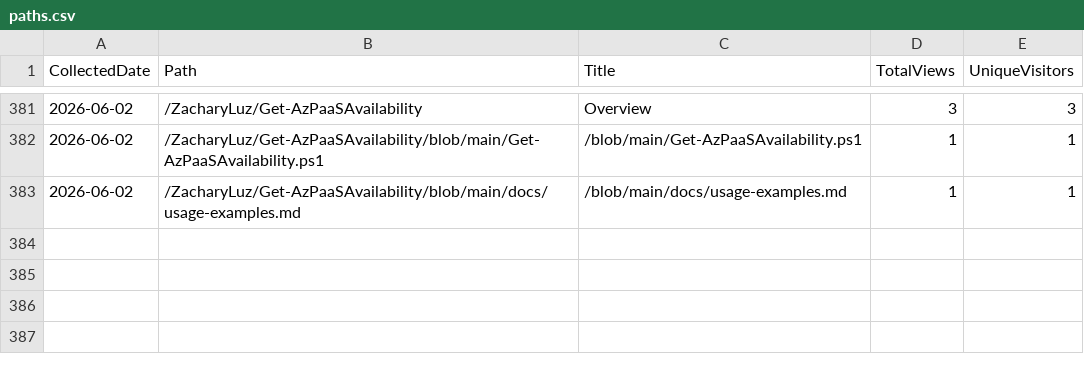
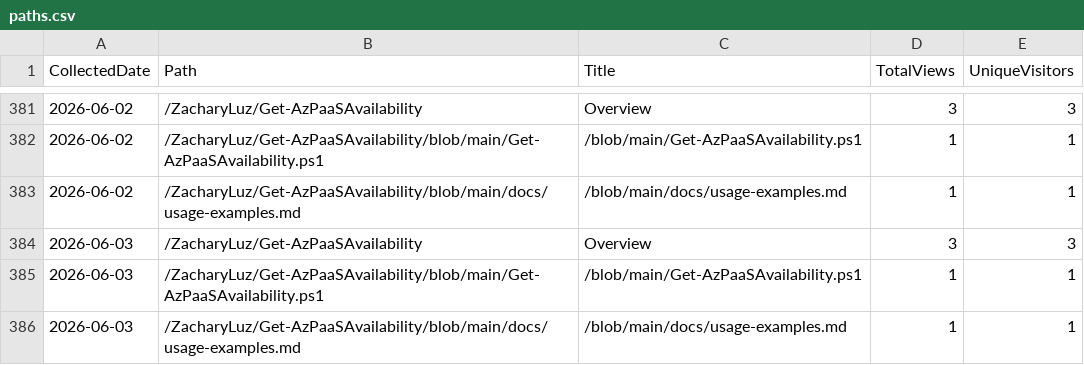
Before and after one commit to ZacharyLuz/Get-AzPaaSAvailability, a CSV file: data/paths.csv, drawn as a sheet; only a part is shown, gaps mark what is left out; the diff names each change by its address in the sheet, - before the commit and + after, or states it on an @@ line.

```diff
--- a/data/paths.csv
+++ b/data/paths.csv
+row 384: 2026-06-03 | /ZacharyLuz/Get-AzPaaSAvailability | Overview | 3 | 3
+row 385: 2026-06-03 | /ZacharyLuz/Get-AzPaaSAvailability/blob/main/Get-AzPaaSAvailability.ps1 | /blob/main/Get-AzPaaSAvailability.ps1 | 1 | 1
+row 386: 2026-06-03 | /ZacharyLuz/Get-AzPaaSAvailability/blob/main/docs/usage-examples.md | /blob/main/docs/usage-examples.md | 1 | 1
```
Also changed, not shown: data/referrers.csv, data/release-downloads.csv, 3 other files.
